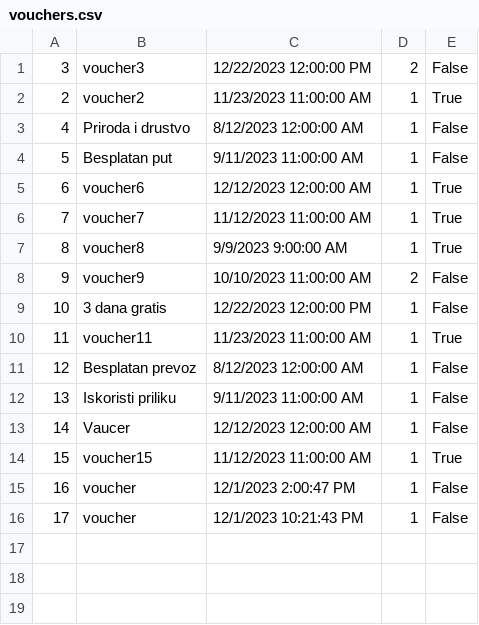
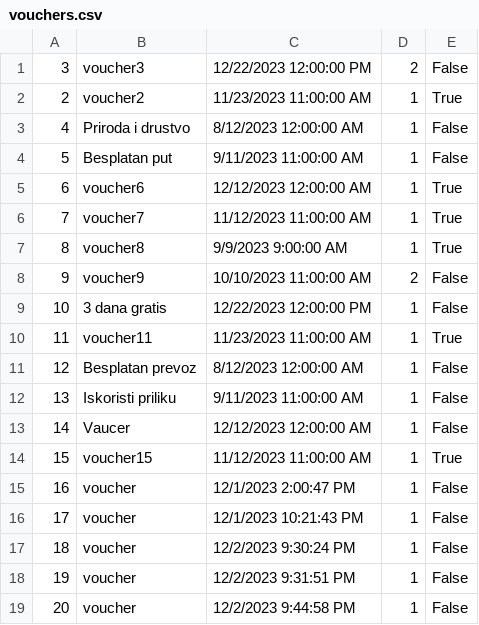
Before and after one commit to Batranovic/sims, a CSV file: WpfApp1/WpfApp1/Resources/Data/vouchers.csv, drawn as a sheet.

```diff
--- a/WpfApp1/WpfApp1/Resources/Data/vouchers.csv
+++ b/WpfApp1/WpfApp1/Resources/Data/vouchers.csv
@@ -16 +16,4 @@
 17,voucher,12/1/2023 10:21:43 PM,1,False
+18,voucher,12/2/2023 9:30:24 PM,1,False
+19,voucher,12/2/2023 9:31:51 PM,1,False
+20,voucher,12/2/2023 9:44:58 PM,1,False
```
Also changed, not shown: WpfApp1/WpfApp1/Resources/Data/simpleTourRequests.csv, 10 other files.
